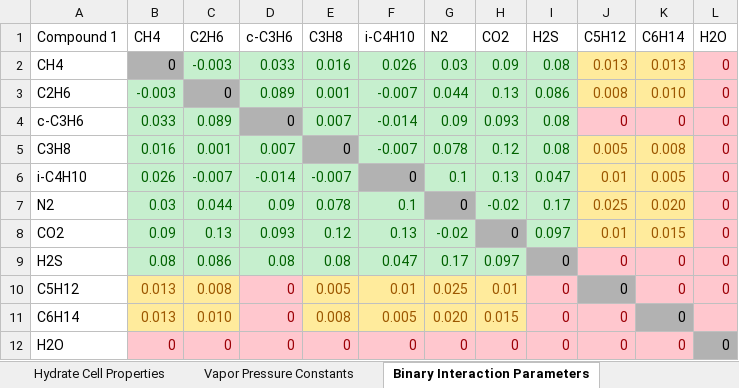
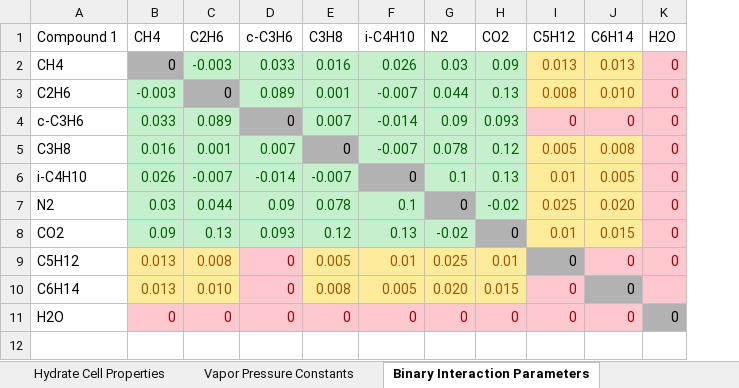
Before and after one commit to karstenkunneman/P2F-HydrateCalc, an Excel workbook: Data.xlsx, sheet Binary Interaction Parameters, drawn as a sheet; values as stored, in another font and other column widths than the file's, no borders; the diff names each change by its address in the sheet, - before the commit and + after, or states it on an @@ line.

```diff
--- a/Data.xlsx (sheet Binary Interaction Parameters)
+++ b/Data.xlsx (sheet Binary Interaction Parameters)
-column I (H2S), rows 2-8: 0.08 | 0.086 | 0.08 | 0.08 | 0.047 | 0.17 | 0.097; rows 10-12: all 0
-row 9: H2S | 0.08 | 0.086 | 0.08 | 0.08 | 0.047 | 0.17 | 0.097 | 0 | 0 | 0 | 0
```
Also changed, not shown: 9 other files.
